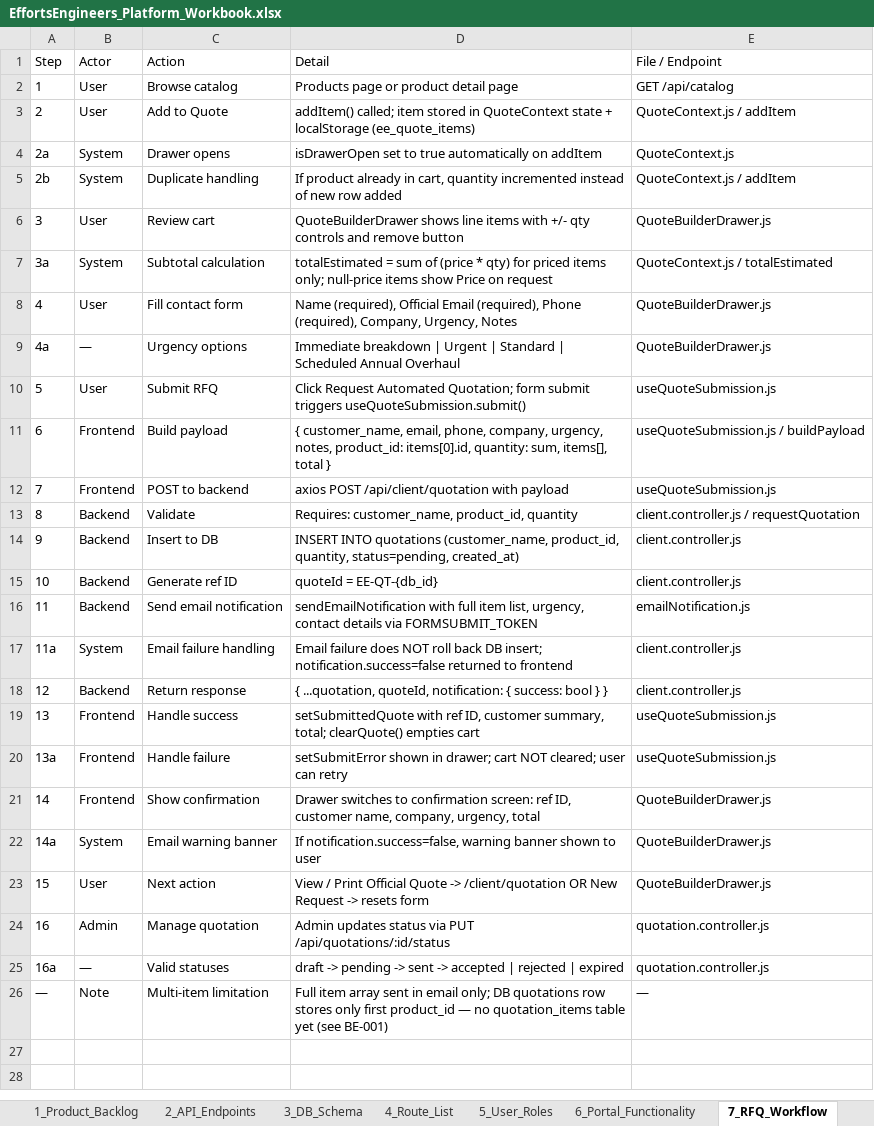
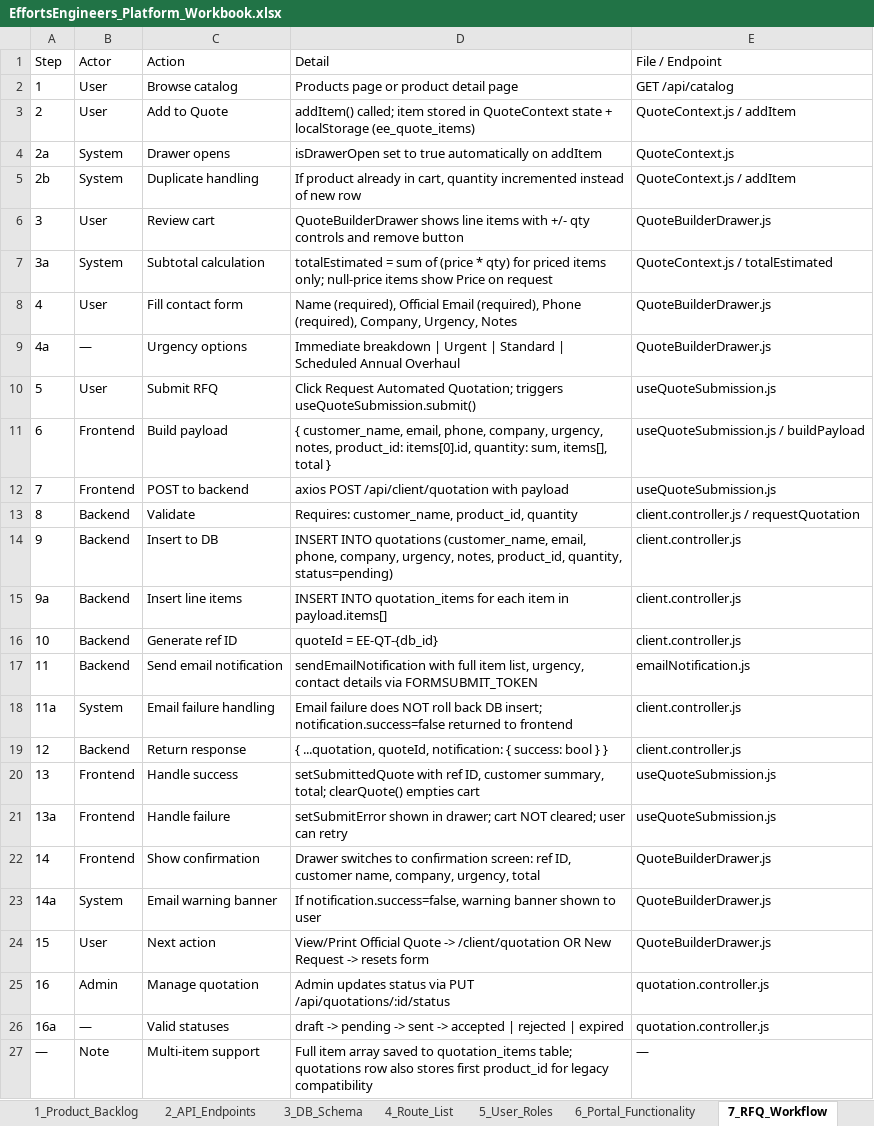
Before and after one commit to milanmmore/effortsEngineers, an Excel workbook: docs/EffortsEngineers_Platform_Workbook.xlsx, sheet 7_RFQ_Workflow, drawn as a sheet; values as stored, in another font and other column widths than the file's, no borders; addresses are those after the commit; the diff names each change by its address in the sheet, - before the commit and + after, or states it on an @@ line.

```diff
--- a/docs/EffortsEngineers_Platform_Workbook.xlsx (sheet 7_RFQ_Workflow)
+++ b/docs/EffortsEngineers_Platform_Workbook.xlsx (sheet 7_RFQ_Workflow)
-D5 (Detail): …new row added
+D5 (Detail): …new row
-D10 (Detail): …Automated Quotation; form submit triggers useQuoteSubmission.submit()
+D10 (Detail): …Automated Quotation; triggers useQuoteSubmission.submit()
-D14 (Detail): …quotations (customer_name, product_id, quantity, status=pending, created_at)
+D14 (Detail): …quotations (customer_name, email, phone, company, urgency, notes, product_id, quantity, status=pending)
+row 15: 9a | Backend | Insert line items | INSERT INTO quotation_items for each item in payload.items[] | client.controller.js
-D24 (Detail): View / Print Official Quote…
+D24 (Detail): View/Print Official Quote…
-C27 (Action): Multi-item limitation
+C27 (Action): Multi-item support
-D27 (Detail): …item array sent in email only; DB quotations row stores only first product_id — no quotation_items table yet (see BE-001)
+D27 (Detail): …item array saved to quotation_items table; quotations row also stores first product_id for legacy compatibility
```
Also changed, not shown: sheet 3_DB_Schema, sheet 2_API_Endpoints, sheet 8_Railway_Deployment, sheet 4_Route_List, sheet 6_Portal_Functionality, sheet 1_Product_Backlog, 1 more sheet, 6 other files.
